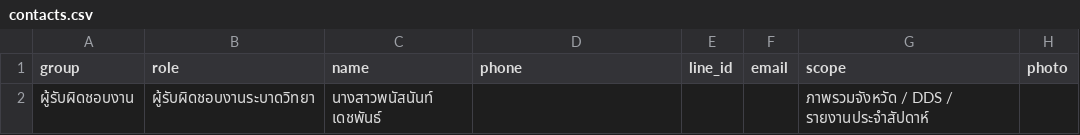
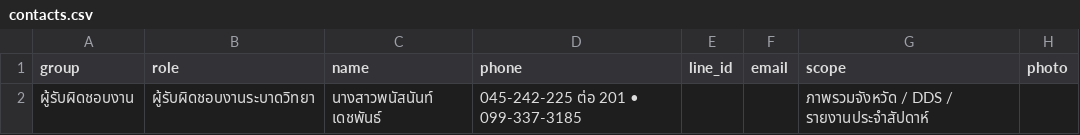
Before and after one commit to panasnan/ubon-disease-dashboard, a CSV file: data/contacts.csv, drawn as a sheet.

```diff
--- a/data/contacts.csv
+++ b/data/contacts.csv
@@ -1,2 +1,2 @@
 group,role,name,phone,line_id,email,scope,photo
-ผู้รับผิดชอบงาน,ผู้รับผิดชอบงานระบาดวิทยา,นางสาวพนัสนันท์ เดชพันธ์,,,,ภาพรวมจังหวัด / DDS / รายงานประจำสัปดาห์,
+ผู้รับผิดชอบงาน,ผู้รับผิดชอบงานระบาดวิทยา,นางสาวพนัสนันท์ เดชพันธ์,045-242-225 ต่อ 201 • 099-337-3185,,,ภาพรวมจังหวัด / DDS / รายงานประจำสัปดาห์,
```
Also changed, not shown: data/troubleshoot.csv, 3 other files.
